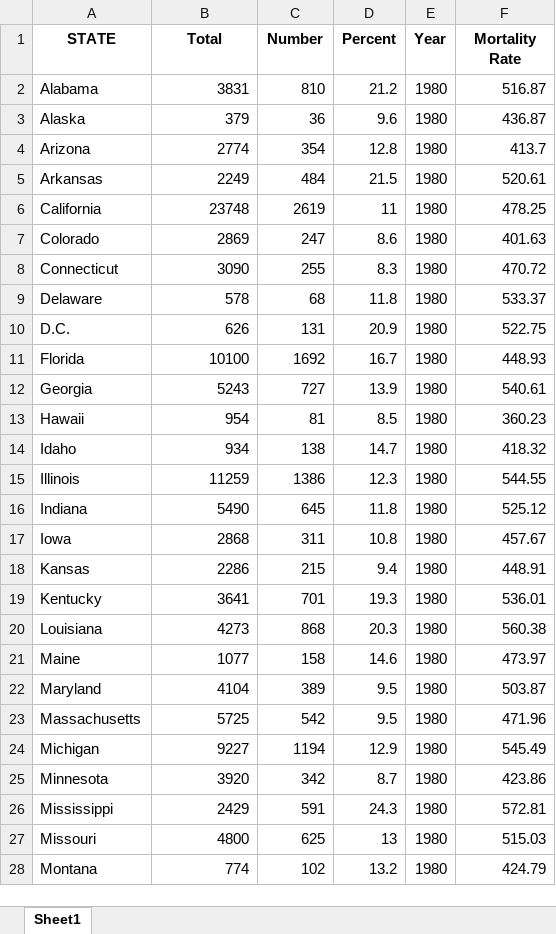
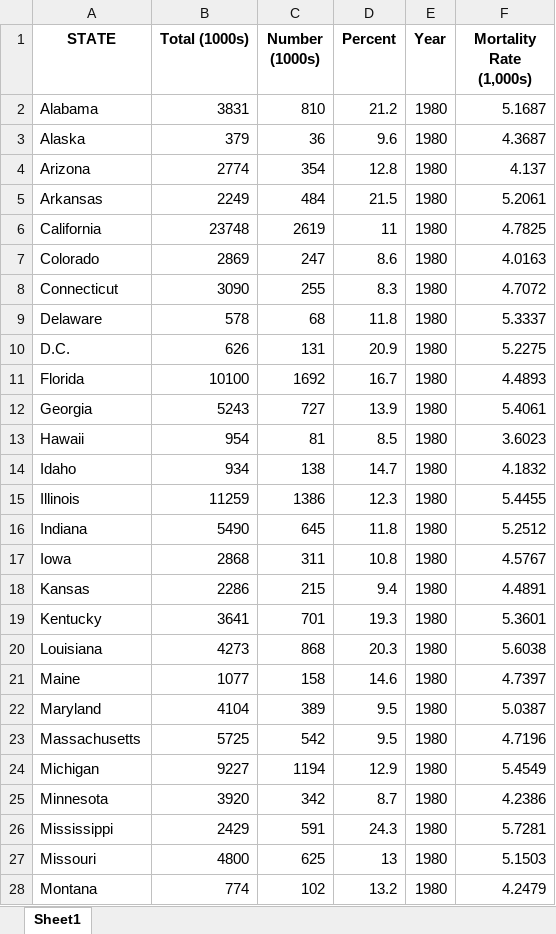
Before and after one commit to littlesiagoy/Springboard-Capstone-1, an Excel workbook: master_dataset.xlsx, sheet Sheet1, drawn as a sheet; only a part is shown; values as stored, in another font and other column widths than the file's, no borders; the diff covers the shown part only; the diff names each change by its address in the sheet, - before the commit and + after, or states it on an @@ line.

Commit message:
data wrangling and data storytelling

```diff
--- a/master_dataset.xlsx (sheet Sheet1)
+++ b/master_dataset.xlsx (sheet Sheet1)
-B1: Total
+B1: Total (1000s)
-C1: Number
+C1: Number (1000s)
-F1: Mortality Rate
+F1: Mortality Rate (1,000s)
-F2 (Mortality Rate (1,000s)): 516.87
+F2 (Mortality Rate (1,000s)): 5.1687
-F3 (Mortality Rate (1,000s)): 436.87
+F3 (Mortality Rate (1,000s)): 4.3687
-F4 (Mortality Rate (1,000s)): 413.7
+F4 (Mortality Rate (1,000s)): 4.137
-F5 (Mortality Rate (1,000s)): 520.61
+F5 (Mortality Rate (1,000s)): 5.2061
-F6 (Mortality Rate (1,000s)): 478.25
+F6 (Mortality Rate (1,000s)): 4.7825
-F7 (Mortality Rate (1,000s)): 401.63
+F7 (Mortality Rate (1,000s)): 4.0163
-F8 (Mortality Rate (1,000s)): 470.72
+F8 (Mortality Rate (1,000s)): 4.7072
-F9 (Mortality Rate (1,000s)): 533.37
+F9 (Mortality Rate (1,000s)): 5.3337
-F10 (Mortality Rate (1,000s)): 522.75
+F10 (Mortality Rate (1,000s)): 5.2275
-F11 (Mortality Rate (1,000s)): 448.93
+F11 (Mortality Rate (1,000s)): 4.4893
-F12 (Mortality Rate (1,000s)): 540.61
+F12 (Mortality Rate (1,000s)): 5.4061
-F13 (Mortality Rate (1,000s)): 360.23
+F13 (Mortality Rate (1,000s)): 3.6023
-F14 (Mortality Rate (1,000s)): 418.32
+F14 (Mortality Rate (1,000s)): 4.1832
-F15 (Mortality Rate (1,000s)): 544.55
+F15 (Mortality Rate (1,000s)): 5.4455
-F16 (Mortality Rate (1,000s)): 525.12
+F16 (Mortality Rate (1,000s)): 5.2512
-F17 (Mortality Rate (1,000s)): 457.67
+F17 (Mortality Rate (1,000s)): 4.5767
-F18 (Mortality Rate (1,000s)): 448.91
+F18 (Mortality Rate (1,000s)): 4.4891
-F19 (Mortality Rate (1,000s)): 536.01
+F19 (Mortality Rate (1,000s)): 5.3601
-F20 (Mortality Rate (1,000s)): 560.38
+F20 (Mortality Rate (1,000s)): 5.6038
-F21 (Mortality Rate (1,000s)): 473.97
+F21 (Mortality Rate (1,000s)): 4.7397
-F22 (Mortality Rate (1,000s)): 503.87
+F22 (Mortality Rate (1,000s)): 5.0387
-F23 (Mortality Rate (1,000s)): 471.96
+F23 (Mortality Rate (1,000s)): 4.7196
-F24 (Mortality Rate (1,000s)): 545.49
+F24 (Mortality Rate (1,000s)): 5.4549
-F25 (Mortality Rate (1,000s)): 423.86
+F25 (Mortality Rate (1,000s)): 4.2386
-F26 (Mortality Rate (1,000s)): 572.81
+F26 (Mortality Rate (1,000s)): 5.7281
-F27 (Mortality Rate (1,000s)): 515.03
+F27 (Mortality Rate (1,000s)): 5.1503
-F28 (Mortality Rate (1,000s)): 424.79
+F28 (Mortality Rate (1,000s)): 4.2479
```
Also changed, not shown: 330 edited cells elsewhere in this sheet, test.xlsx, test2.xlsx, 4 other files.
